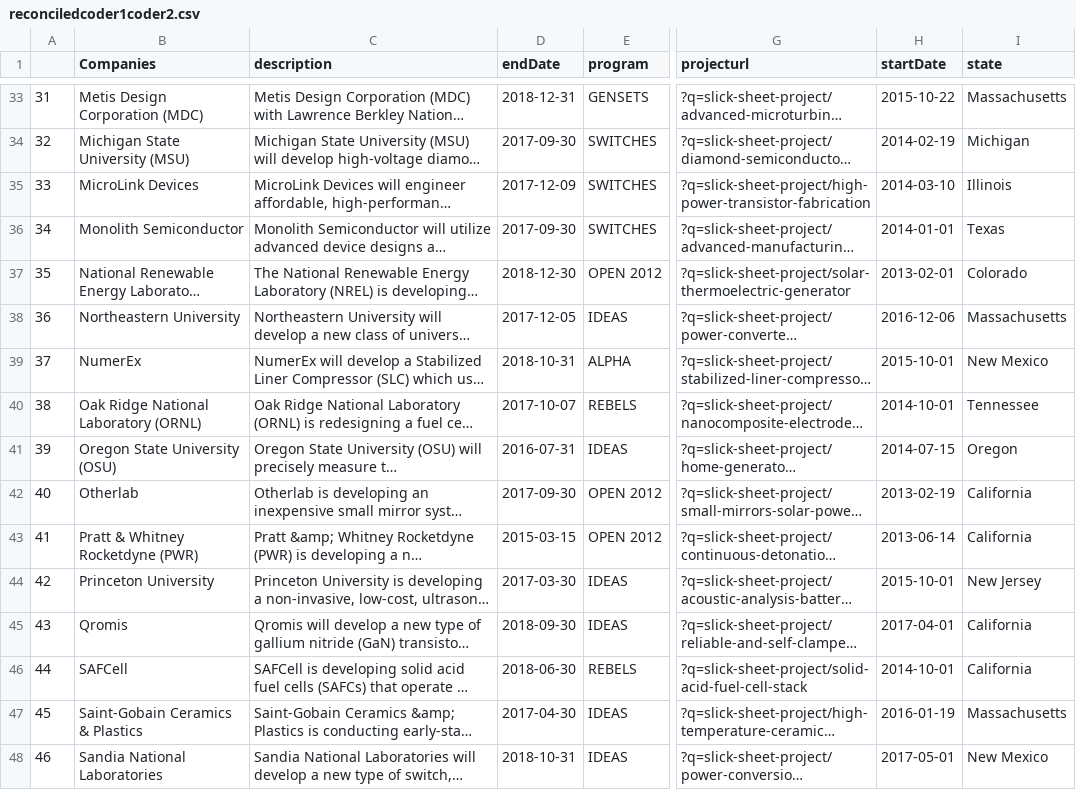
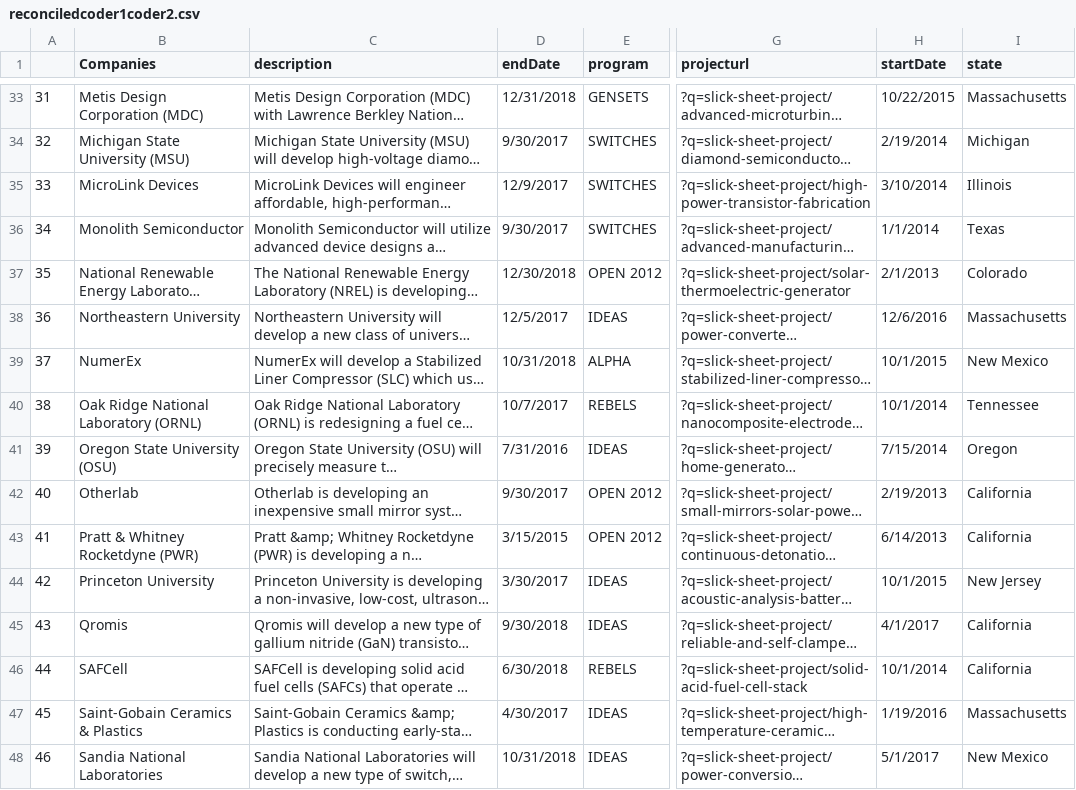
Before and after one commit to rciez2125/expertElicitationValidation, a CSV file: reconciledcoder1coder2.csv, drawn as a sheet; only a part is shown, gaps mark what is left out; long unchanged cells end in …; the diff covers the shown part only; the diff names each change by its address in the sheet, - before the commit and + after, or states it on an @@ line.

```diff
--- a/reconciledcoder1coder2.csv
+++ b/reconciledcoder1coder2.csv
-D33 (endDate): 2018-12-31
+D33 (endDate): 12/31/2018
-H33 (startDate): 2015-10-22
+H33 (startDate): 10/22/2015
-D34 (endDate): 2017-09-30
+D34 (endDate): 9/30/2017
-H34 (startDate): 2014-02-19
+H34 (startDate): 2/19/2014
-D35 (endDate): 2017-12-09
+D35 (endDate): 12/9/2017
-H35 (startDate): 2014-03-10
+H35 (startDate): 3/10/2014
-D36 (endDate): 2017-09-30
+D36 (endDate): 9/30/2017
-H36 (startDate): 2014-01-01
+H36 (startDate): 1/1/2014
-D37 (endDate): 2018-12-30
+D37 (endDate): 12/30/2018
-H37 (startDate): 2013-02-01
+H37 (startDate): 2/1/2013
-D38 (endDate): 2017-12-05
+D38 (endDate): 12/5/2017
-H38 (startDate): 2016-12-06
+H38 (startDate): 12/6/2016
-D39 (endDate): 2018-10-31
+D39 (endDate): 10/31/2018
-H39 (startDate): 2015-10-01
+H39 (startDate): 10/1/2015
-D40 (endDate): 2017-10-07
+D40 (endDate): 10/7/2017
-H40 (startDate): 2014-10-01
+H40 (startDate): 10/1/2014
-D41 (endDate): 2016-07-31
+D41 (endDate): 7/31/2016
-H41 (startDate): 2014-07-15
+H41 (startDate): 7/15/2014
-D42 (endDate): 2017-09-30
+D42 (endDate): 9/30/2017
-H42 (startDate): 2013-02-19
+H42 (startDate): 2/19/2013
-D43 (endDate): 2015-03-15
+D43 (endDate): 3/15/2015
-H43 (startDate): 2013-06-14
+H43 (startDate): 6/14/2013
-D44 (endDate): 2017-03-30
+D44 (endDate): 3/30/2017
-H44 (startDate): 2015-10-01
+H44 (startDate): 10/1/2015
-D45 (endDate): 2018-09-30
+D45 (endDate): 9/30/2018
-H45 (startDate): 2017-04-01
+H45 (startDate): 4/1/2017
-D46 (endDate): 2018-06-30
+D46 (endDate): 6/30/2018
-H46 (startDate): 2014-10-01
+H46 (startDate): 10/1/2014
-D47 (endDate): 2017-04-30
+D47 (endDate): 4/30/2017
-H47 (startDate): 2016-01-19
+H47 (startDate): 1/19/2016
-D48 (endDate): 2018-10-31
+D48 (endDate): 10/31/2018
-H48 (startDate): 2017-05-01
+H48 (startDate): 5/1/2017
```
Also changed, not shown: 124 edited cells elsewhere in this file, FinalData.csv, Stragglers.csv, 3 other files.
